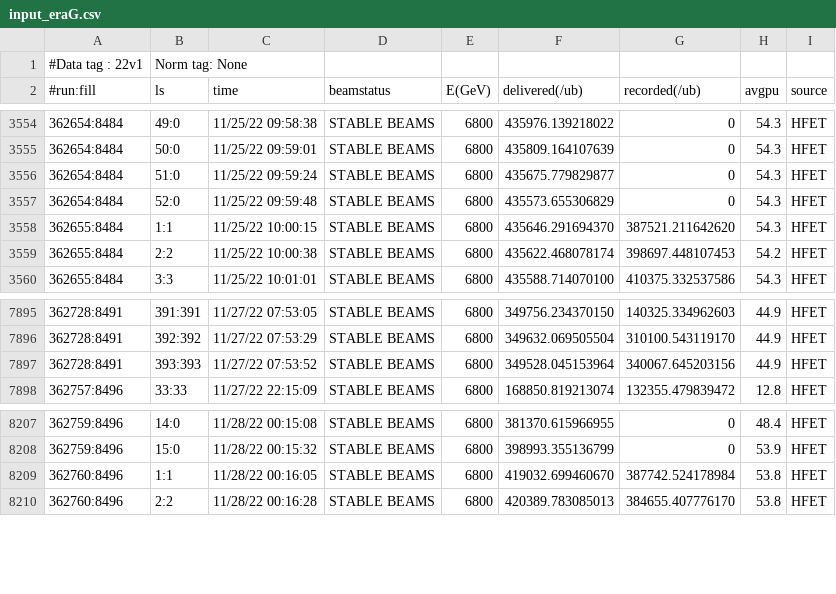
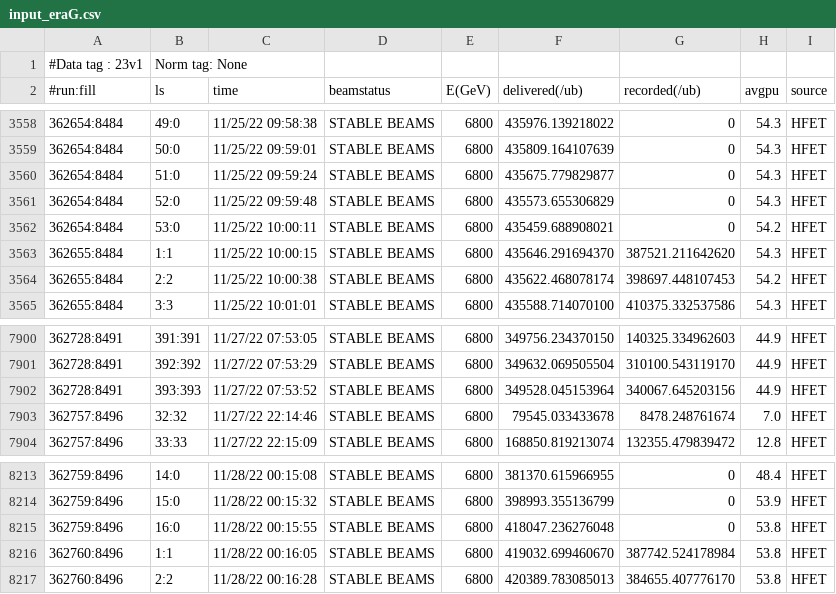
Before and after one commit to syuvivida/DQMData, a CSV file: DC/PromptReco/Era/csv/input_eraG.csv, drawn as a sheet; only a part is shown, gaps mark what is left out; the diff covers the shown part only.

```diff
--- a/DC/PromptReco/Era/csv/input_eraG.csv
+++ b/DC/PromptReco/Era/csv/input_eraG.csv
@@ -1,2 +1,2 @@
-#Data tag : 22v1 , Norm tag: None
+#Data tag : 23v1 , Norm tag: None
 #run:fill,ls,time,beamstatus,E(GeV),delivered(/ub),recorded(/ub),avgpu,source
@@ -3557,2 +3561,3 @@
 362654:8484,52:0,11/25/22 09:59:48,STABLE BEAMS,6800,435573.655306829,0,54.3,HFET
+362654:8484,53:0,11/25/22 10:00:11,STABLE BEAMS,6800,435459.688908021,0,54.2,HFET
 362655:8484,1:1,11/25/22 10:00:15,STABLE BEAMS,6800,435646.291694370,387521.211642620,54.3,HFET
@@ -7897,2 +7902,3 @@
 362728:8491,393:393,11/27/22 07:53:52,STABLE BEAMS,6800,349528.045153964,340067.645203156,44.9,HFET
+362757:8496,32:32,11/27/22 22:14:46,STABLE BEAMS,6800,79545.033433678,8478.248761674,7.0,HFET
 362757:8496,33:33,11/27/22 22:15:09,STABLE BEAMS,6800,168850.819213074,132355.479839472,12.8,HFET
@@ -8208,2 +8214,3 @@
 362759:8496,15:0,11/28/22 00:15:32,STABLE BEAMS,6800,398993.355136799,0,53.9,HFET
+362759:8496,16:0,11/28/22 00:15:55,STABLE BEAMS,6800,418047.236276048,0,53.8,HFET
 362760:8496,1:1,11/28/22 00:16:05,STABLE BEAMS,6800,419032.699460670,387742.524178984,53.8,HFET
```
Also changed, not shown: 5 added rows and 1 removed row elsewhere in this file, 10 other files.
